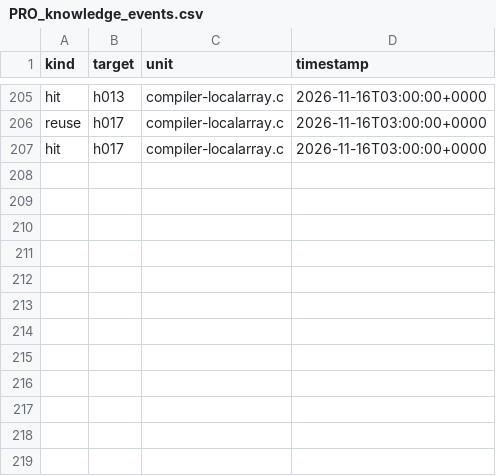
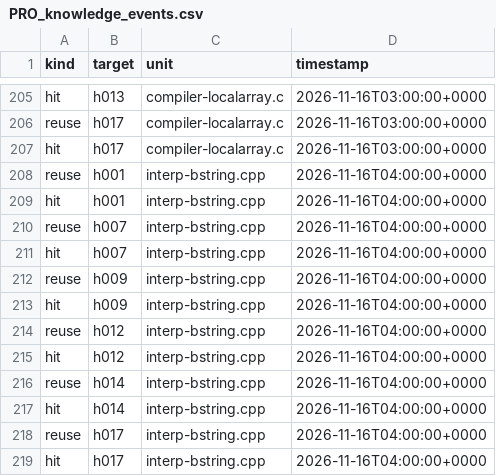
Before and after one commit to mjandrews1/mumps-research, a CSV file: wp2/logs/PRO_knowledge_events.csv, drawn as a sheet; only a part is shown, gaps mark what is left out.

Commit message:
PRO B1 unit 22: interp-bstring.cpp::<misc> (+sigint stub)

```diff
--- a/wp2/logs/PRO_knowledge_events.csv
+++ b/wp2/logs/PRO_knowledge_events.csv
@@ -207 +207,13 @@ reuse,h017,compiler-localarray.c,2026-11-16T03:00:00+0000
 hit,h017,compiler-localarray.c,2026-11-16T03:00:00+0000
+reuse,h001,interp-bstring.cpp,2026-11-16T04:00:00+0000
+hit,h001,interp-bstring.cpp,2026-11-16T04:00:00+0000
+reuse,h007,interp-bstring.cpp,2026-11-16T04:00:00+0000
+hit,h007,interp-bstring.cpp,2026-11-16T04:00:00+0000
+reuse,h009,interp-bstring.cpp,2026-11-16T04:00:00+0000
+hit,h009,interp-bstring.cpp,2026-11-16T04:00:00+0000
+reuse,h012,interp-bstring.cpp,2026-11-16T04:00:00+0000
+hit,h012,interp-bstring.cpp,2026-11-16T04:00:00+0000
+reuse,h014,interp-bstring.cpp,2026-11-16T04:00:00+0000
+hit,h014,interp-bstring.cpp,2026-11-16T04:00:00+0000
+reuse,h017,interp-bstring.cpp,2026-11-16T04:00:00+0000
+hit,h017,interp-bstring.cpp,2026-11-16T04:00:00+0000
```
Also changed, not shown: 3 other files.
